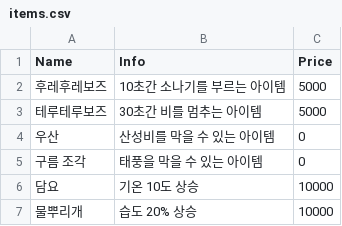
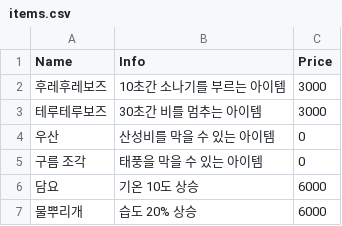
Before and after one commit to viyamKUN/care-my-summer, a CSV file: Assets/Data/items.csv, drawn as a sheet.

Commit message:
Edit values

```diff
--- a/Assets/Data/items.csv
+++ b/Assets/Data/items.csv
@@ -1,7 +1,7 @@
 Name,Info,Price
-후레후레보즈,10초간 소나기를 부르는 아이템,5000
-테루테루보즈,30초간 비를 멈추는 아이템,5000
+후레후레보즈,10초간 소나기를 부르는 아이템,3000
+테루테루보즈,30초간 비를 멈추는 아이템,3000
 우산,산성비를 막을 수 있는 아이템,0
 구름 조각,태풍을 막을 수 있는 아이템,0
-담요,기온 10도 상승,10000
-물뿌리개,습도 20% 상승,10000
+담요,기온 10도 상승,6000
+물뿌리개,습도 20% 상승,6000
```
Also changed, not shown: 4 other files.
